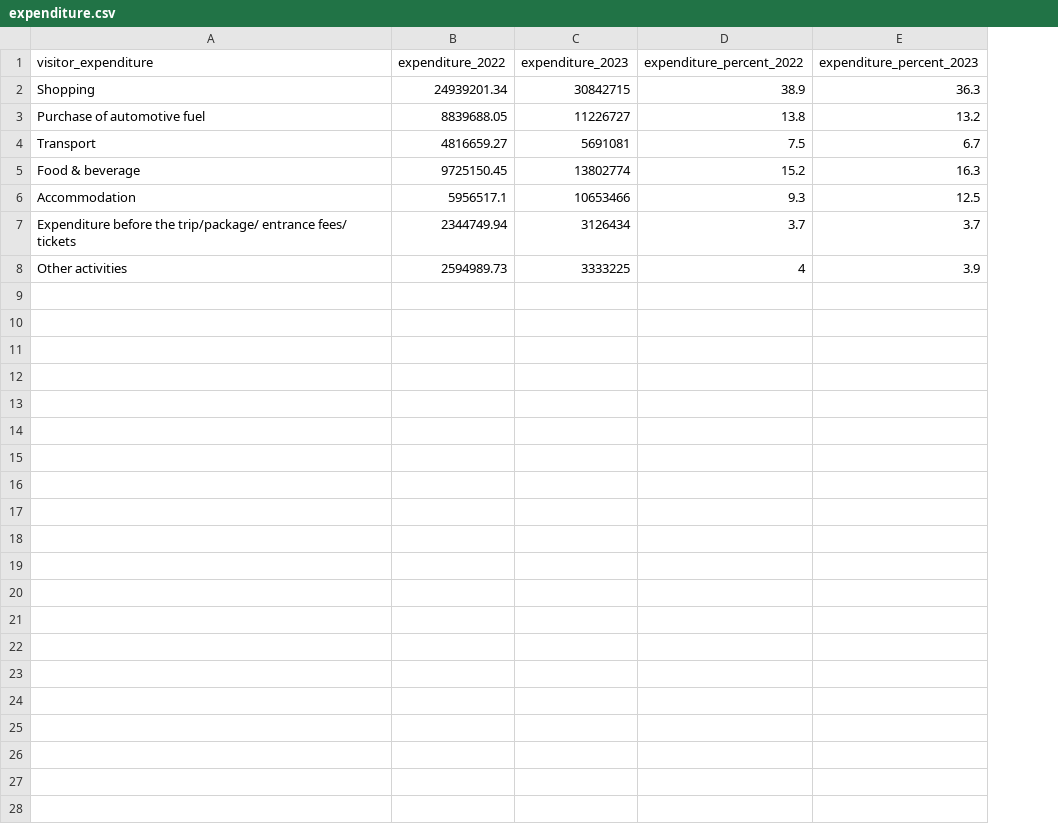
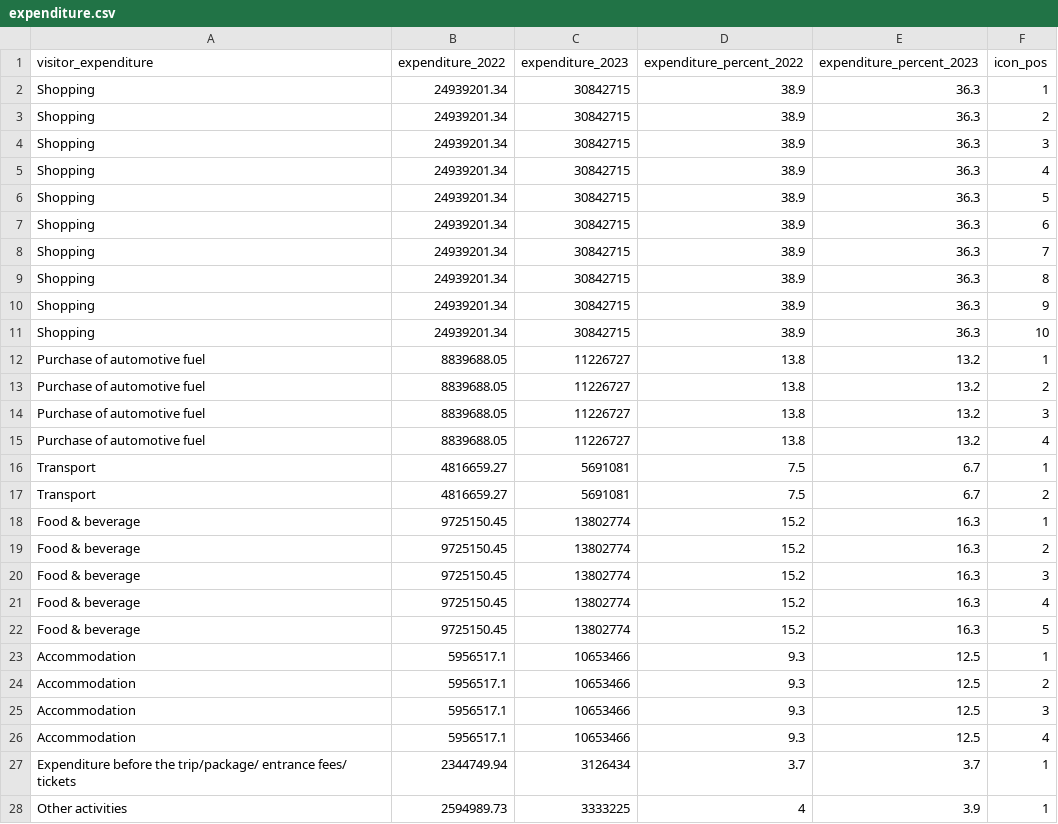
Before and after one commit to Li3406/3179, a CSV file: Data/Extracted Data/expenditure.csv, drawn as a sheet; the diff names each change by its address in the sheet, - before the commit and + after, or states it on an @@ line.

Commit message:
added dataset for expenditure

```diff
--- a/Data/Extracted Data/expenditure.csv
+++ b/Data/Extracted Data/expenditure.csv
+column F (icon_pos), row 2: 1; rows 15-16: 4 | 1; row 18: 1; rows 26-28: 4 | 1 | 1
+row 3: Shopping | 24939201.34 | 30842715 | 38.9 | 36.3 | 2
+row 4: Shopping | 24939201.34 | 30842715 | 38.9 | 36.3 | 3
+row 5: Shopping | 24939201.34 | 30842715 | 38.9 | 36.3 | 4
+row 6: Shopping | 24939201.34 | 30842715 | 38.9 | 36.3 | 5
+row 7: Shopping | 24939201.34 | 30842715 | 38.9 | 36.3 | 6
+row 8: Shopping | 24939201.34 | 30842715 | 38.9 | 36.3 | 7
+row 9: Shopping | 24939201.34 | 30842715 | 38.9 | 36.3 | 8
+row 10: Shopping | 24939201.34 | 30842715 | 38.9 | 36.3 | 9
+row 11: Shopping | 24939201.34 | 30842715 | 38.9 | 36.3 | 10
+row 12: Purchase of automotive fuel | 8839688.05 | 11226727 | 13.8 | 13.2 | 1
+row 13: Purchase of automotive fuel | 8839688.05 | 11226727 | 13.8 | 13.2 | 2
+row 14: Purchase of automotive fuel | 8839688.05 | 11226727 | 13.8 | 13.2 | 3
+row 17: Transport | 4816659.27 | 5691081 | 7.5 | 6.7 | 2
+row 19: Food & beverage | 9725150.45 | 13802774 | 15.2 | 16.3 | 2
+row 20: Food & beverage | 9725150.45 | 13802774 | 15.2 | 16.3 | 3
+row 21: Food & beverage | 9725150.45 | 13802774 | 15.2 | 16.3 | 4
+row 22: Food & beverage | 9725150.45 | 13802774 | 15.2 | 16.3 | 5
+row 23: Accommodation | 5956517.1 | 10653466 | 9.3 | 12.5 | 1
+row 24: Accommodation | 5956517.1 | 10653466 | 9.3 | 12.5 | 2
+row 25: Accommodation | 5956517.1 | 10653466 | 9.3 | 12.5 | 3
```
Also changed, not shown: 1 other file.
